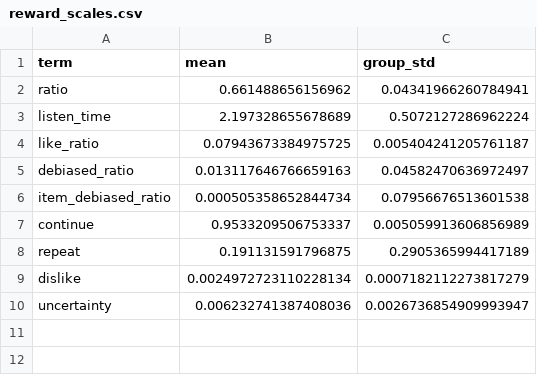
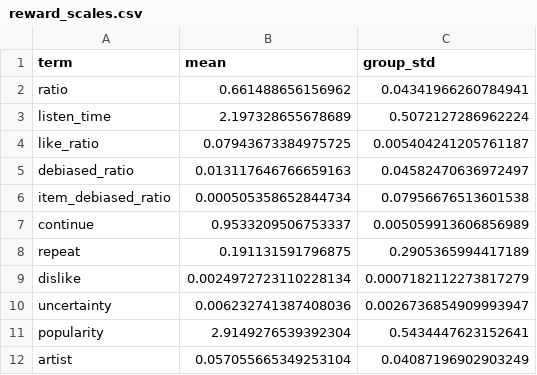
Before and after one commit to miont/tlab-2026-recsys-task2, a CSV file: results/stage4/reward_scales.csv, drawn as a sheet; the diff names each change by its address in the sheet, - before the commit and + after, or states it on an @@ line.

```diff
--- a/results/stage4/reward_scales.csv
+++ b/results/stage4/reward_scales.csv
+row 11: popularity | 2.9149276539392304 | 0.5434447623152641
+row 12: artist | 0.057055665349253104 | 0.04087196902903249
```
Also changed, not shown: results/stage4/distill.csv, results/stage4/distill_tradeoff.csv, 28 other files.
